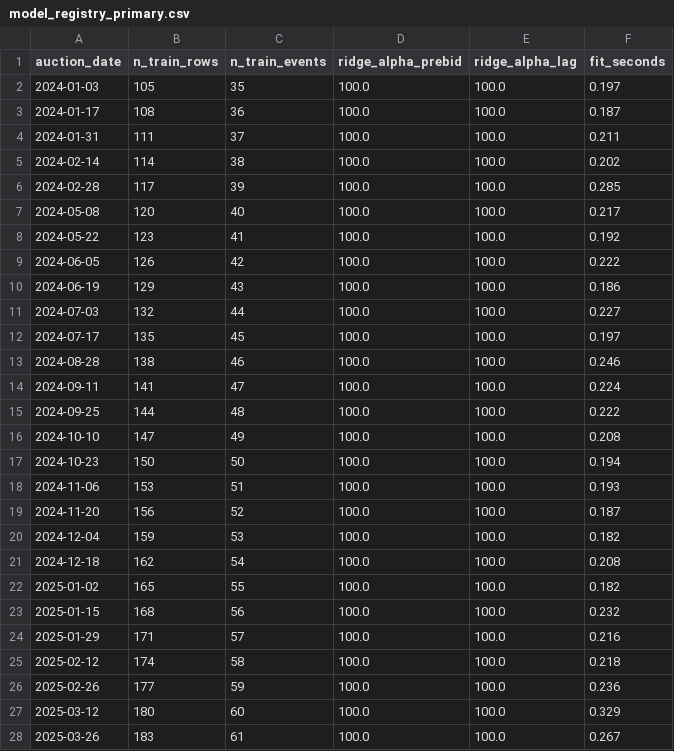
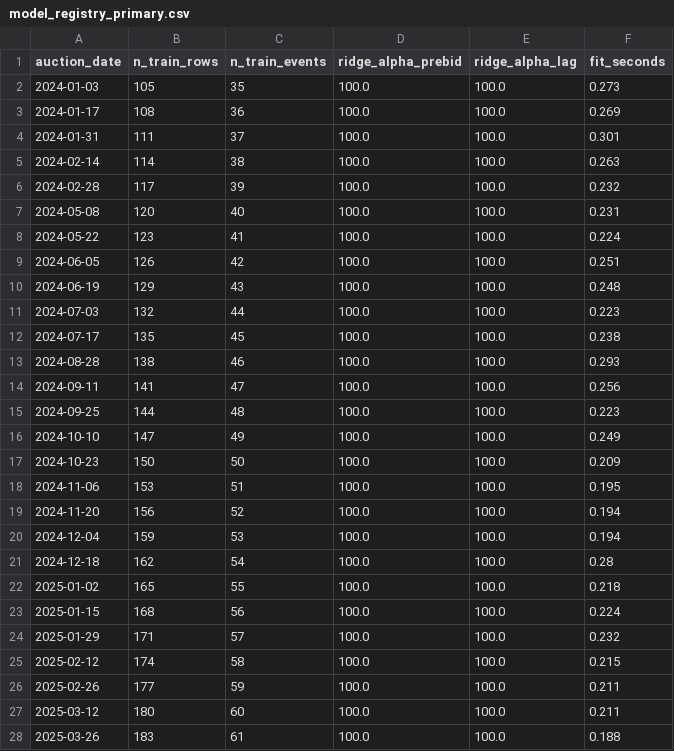
Before and after one commit to Isaac25-lgtm/uganda-treasury-yield-forecasting, a CSV file: results/tables/model_registry_primary.csv, drawn as a sheet; only a part is shown; the diff covers the shown part only.

```diff
--- a/results/tables/model_registry_primary.csv
+++ b/results/tables/model_registry_primary.csv
@@ -1,28 +1,28 @@
 auction_date,n_train_rows,n_train_events,ridge_alpha_prebid,ridge_alpha_lag,fit_seconds
-2024-01-03,105,35,100.0,100.0,0.197
-2024-01-17,108,36,100.0,100.0,0.187
-2024-01-31,111,37,100.0,100.0,0.211
-2024-02-14,114,38,100.0,100.0,0.202
-2024-02-28,117,39,100.0,100.0,0.285
-2024-05-08,120,40,100.0,100.0,0.217
-2024-05-22,123,41,100.0,100.0,0.192
-2024-06-05,126,42,100.0,100.0,0.222
-2024-06-19,129,43,100.0,100.0,0.186
-2024-07-03,132,44,100.0,100.0,0.227
-2024-07-17,135,45,100.0,100.0,0.197
-2024-08-28,138,46,100.0,100.0,0.246
-2024-09-11,141,47,100.0,100.0,0.224
-2024-09-25,144,48,100.0,100.0,0.222
-2024-10-10,147,49,100.0,100.0,0.208
-2024-10-23,150,50,100.0,100.0,0.194
-2024-11-06,153,51,100.0,100.0,0.193
-2024-11-20,156,52,100.0,100.0,0.187
-2024-12-04,159,53,100.0,100.0,0.182
-2024-12-18,162,54,100.0,100.0,0.208
-2025-01-02,165,55,100.0,100.0,0.182
-2025-01-15,168,56,100.0,100.0,0.232
-2025-01-29,171,57,100.0,100.0,0.216
-2025-02-12,174,58,100.0,100.0,0.218
-2025-02-26,177,59,100.0,100.0,0.236
-2025-03-12,180,60,100.0,100.0,0.329
-2025-03-26,183,61,100.0,100.0,0.267
+2024-01-03,105,35,100.0,100.0,0.273
+2024-01-17,108,36,100.0,100.0,0.269
+2024-01-31,111,37,100.0,100.0,0.301
+2024-02-14,114,38,100.0,100.0,0.263
+2024-02-28,117,39,100.0,100.0,0.232
+2024-05-08,120,40,100.0,100.0,0.231
+2024-05-22,123,41,100.0,100.0,0.224
+2024-06-05,126,42,100.0,100.0,0.251
+2024-06-19,129,43,100.0,100.0,0.248
+2024-07-03,132,44,100.0,100.0,0.223
+2024-07-17,135,45,100.0,100.0,0.238
+2024-08-28,138,46,100.0,100.0,0.293
+2024-09-11,141,47,100.0,100.0,0.256
+2024-09-25,144,48,100.0,100.0,0.223
+2024-10-10,147,49,100.0,100.0,0.249
+2024-10-23,150,50,100.0,100.0,0.209
+2024-11-06,153,51,100.0,100.0,0.195
+2024-11-20,156,52,100.0,100.0,0.194
+2024-12-04,159,53,100.0,100.0,0.194
+2024-12-18,162,54,100.0,100.0,0.28
+2025-01-02,165,55,100.0,100.0,0.218
+2025-01-15,168,56,100.0,100.0,0.224
+2025-01-29,171,57,100.0,100.0,0.232
+2025-02-12,174,58,100.0,100.0,0.215
+2025-02-26,177,59,100.0,100.0,0.211
+2025-03-12,180,60,100.0,100.0,0.211
+2025-03-26,183,61,100.0,100.0,0.188
```
Also changed, not shown: 18 edited cells elsewhere in this file, 1 other file.
